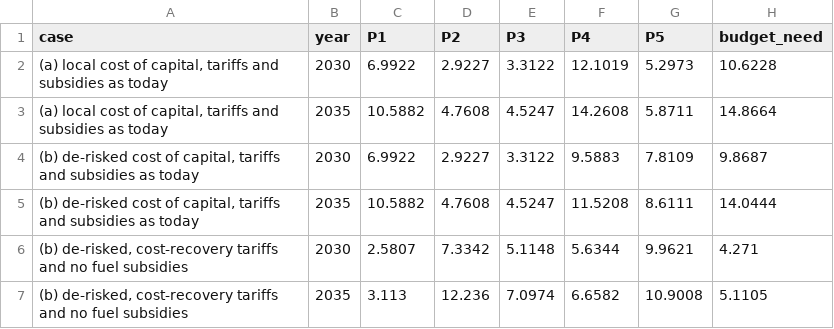
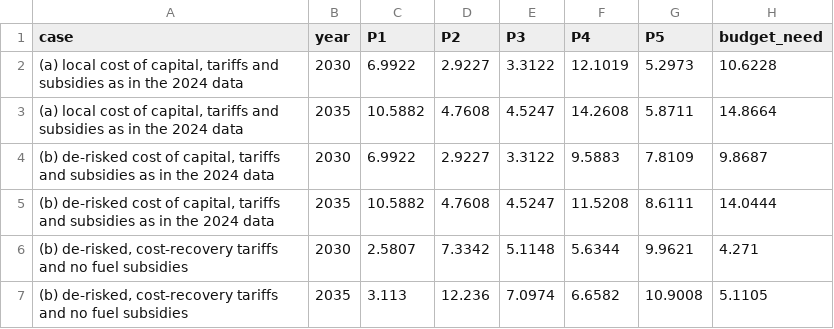
Before and after one commit to sjstretton/writing, a CSV file: B Theory and Research/3.4.EnergyTransitionMacroeconomics/2.Source/egypt_payer_table.csv, drawn as a sheet; only a part is shown; the diff names each change by its address in the sheet, - before the commit and + after, or states it on an @@ line.

```diff
--- a/B Theory and Research/3.4.EnergyTransitionMacroeconomics/2.Source/egypt_payer_table.csv
+++ b/B Theory and Research/3.4.EnergyTransitionMacroeconomics/2.Source/egypt_payer_table.csv
-A2:A3 (case): …subsidies as today
+A2:A3 (case): …subsidies as in the 2024 data
-A4:A5 (case): …subsidies as today
+A4:A5 (case): …subsidies as in the 2024 data
```
Also changed, not shown: B Theory and Research/3.4.EnergyTransitionMacroeconomics/2.Source/egypt_paths.csv, B Theory and Research/3.4.EnergyTransitionMacroeconomics/2.Source/egypt_power_unit_costs.csv, 15 other files.
